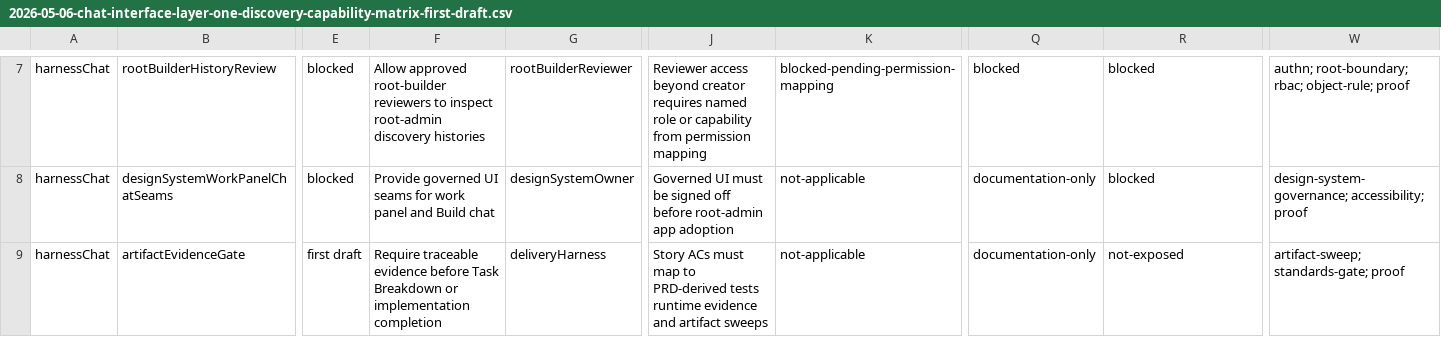
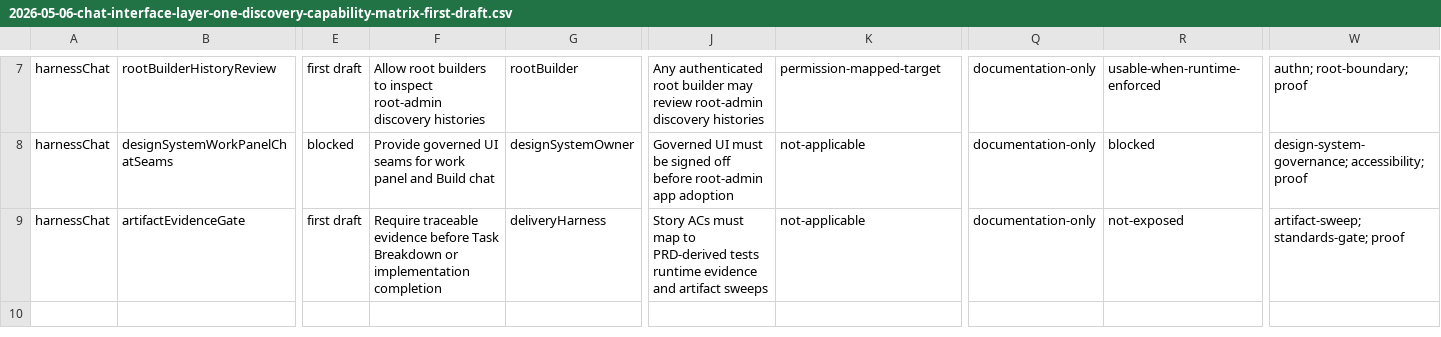
Before and after one commit to gordonrose/kanbien, a CSV file: docs/workspace/capability-matrices/2026-05-06-chat-interface-layer-one-discovery-capability-matrix-first-draft.csv, drawn as a sheet; only a part is shown, gaps mark what is left out; the diff covers the shown part only; the diff names each change by its address in the sheet, - before the commit and + after, or states it on an @@ line.

Commit message:
Resolve chat root-builder review permissions

```diff
--- a/docs/workspace/capability-matrices/2026-05-06-chat-interface-layer-one-discovery-capability-matrix-first-draft.csv
+++ b/docs/workspace/capability-matrices/2026-05-06-chat-interface-layer-one-discovery-capability-matrix-first-draft.csv
-E7: blocked
+E7: first draft
-F7: Allow approved root-builder reviewers to inspect…
+F7: Allow root builders to inspect…
-G7: rootBuilderReviewer
+G7: rootBuilder
-J7: Reviewer access beyond creator requires named role or capability from permission mapping
+J7: Any authenticated root builder may review root-admin discovery histories
-K7: blocked-pending-permission-mapping
+K7: permission-mapped-target
-Q7: blocked
+Q7: documentation-only
-R7: blocked
+R7: usable-when-runtime-enforced
-W7: authn; root-boundary; rbac; object-rule; proof
+W7: authn; root-boundary; proof
```
Also changed, not shown: 111 edited cells elsewhere in this file, 5 other files.
